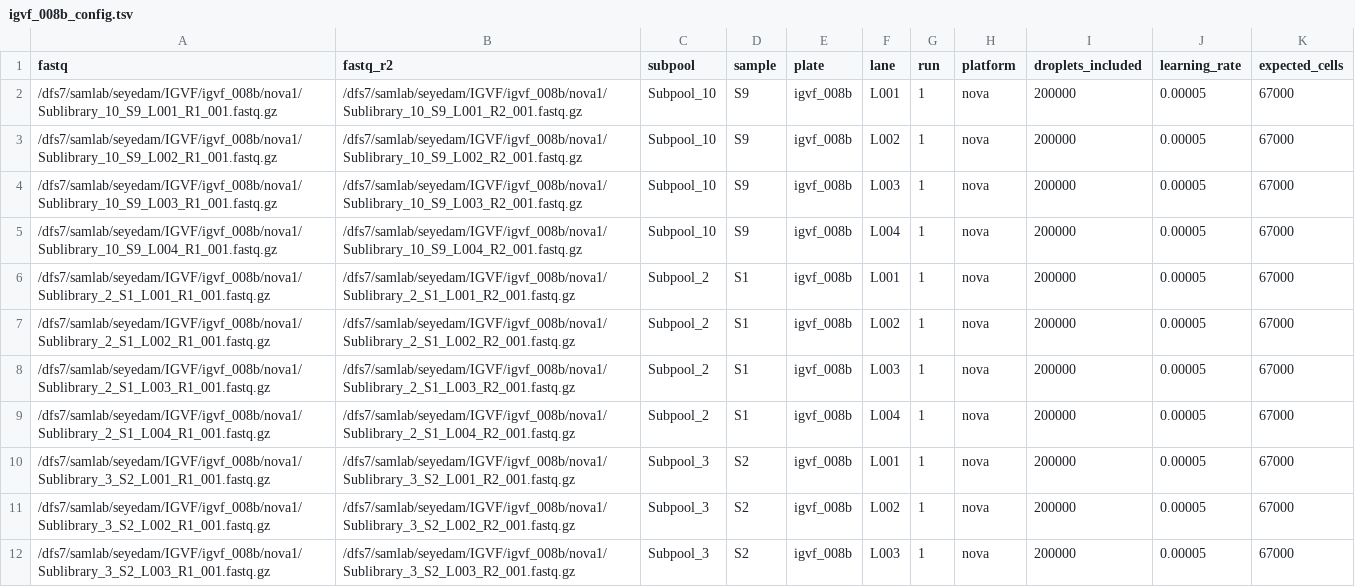
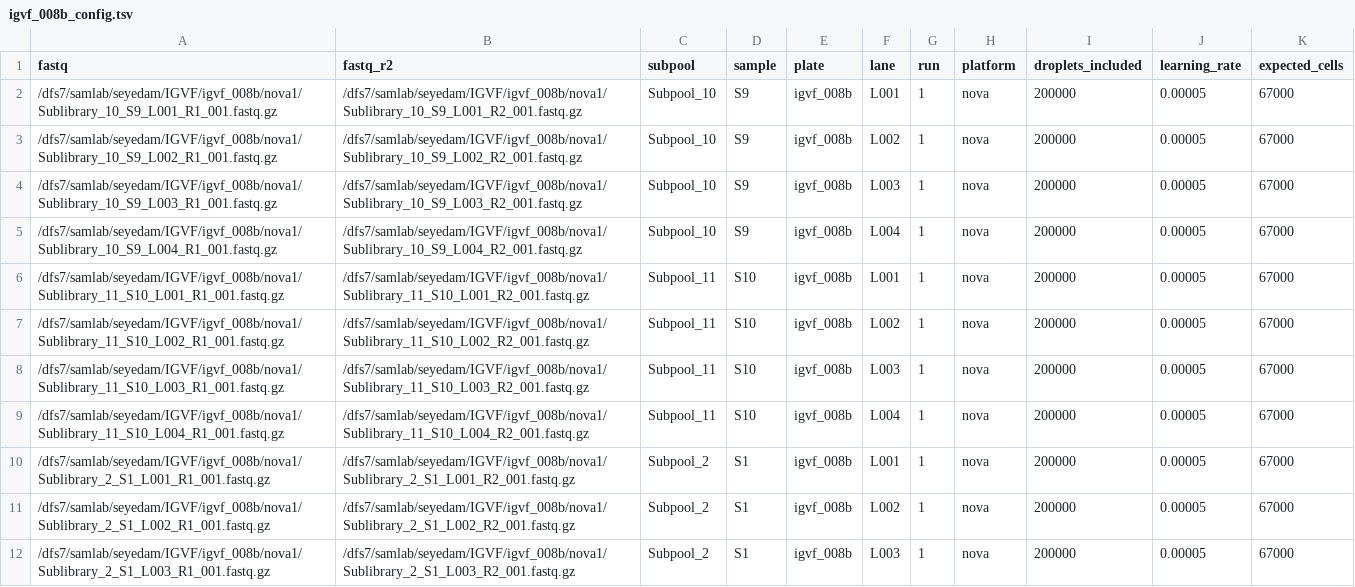
Before and after one commit to mortazavilab/parse_pipeline, a TSV file: configs/igvf_008b_config.tsv, drawn as a sheet; only a part is shown; the shorter side is filled out with more unchanged rows.

Commit message:
forgot a subpool

```diff
--- a/configs/igvf_008b_config.tsv
+++ b/configs/igvf_008b_config.tsv
@@ -5,2 +5,6 @@ fastq	fastq_r2	subpool	sample	plate	lane	run	platform	droplets_included	learning
 /dfs7/samlab/seyedam/IGVF/igvf_008b/nova1/Sublibrary_10_S9_L004_R1_001.fastq.gz	/dfs7/samlab/seyedam/IGVF/igvf_008b/nova1/Sublibrary_10_S9_L004_R2_001.fastq.gz	Subpool_10	S9	igvf_008b	L004	1	nova	200000	0.00005	67000
+/dfs7/samlab/seyedam/IGVF/igvf_008b/nova1/Sublibrary_11_S10_L001_R1_001.fastq.gz	/dfs7/samlab/seyedam/IGVF/igvf_008b/nova1/Sublibrary_11_S10_L001_R2_001.fastq.gz	Subpool_11	S10	igvf_008b	L001	1	nova	200000	0.00005	67000
+/dfs7/samlab/seyedam/IGVF/igvf_008b/nova1/Sublibrary_11_S10_L002_R1_001.fastq.gz	/dfs7/samlab/seyedam/IGVF/igvf_008b/nova1/Sublibrary_11_S10_L002_R2_001.fastq.gz	Subpool_11	S10	igvf_008b	L002	1	nova	200000	0.00005	67000
+/dfs7/samlab/seyedam/IGVF/igvf_008b/nova1/Sublibrary_11_S10_L003_R1_001.fastq.gz	/dfs7/samlab/seyedam/IGVF/igvf_008b/nova1/Sublibrary_11_S10_L003_R2_001.fastq.gz	Subpool_11	S10	igvf_008b	L003	1	nova	200000	0.00005	67000
+/dfs7/samlab/seyedam/IGVF/igvf_008b/nova1/Sublibrary_11_S10_L004_R1_001.fastq.gz	/dfs7/samlab/seyedam/IGVF/igvf_008b/nova1/Sublibrary_11_S10_L004_R2_001.fastq.gz	Subpool_11	S10	igvf_008b	L004	1	nova	200000	0.00005	67000
 /dfs7/samlab/seyedam/IGVF/igvf_008b/nova1/Sublibrary_2_S1_L001_R1_001.fastq.gz	/dfs7/samlab/seyedam/IGVF/igvf_008b/nova1/Sublibrary_2_S1_L001_R2_001.fastq.gz	Subpool_2	S1	igvf_008b	L001	1	nova	200000	0.00005	67000
```
